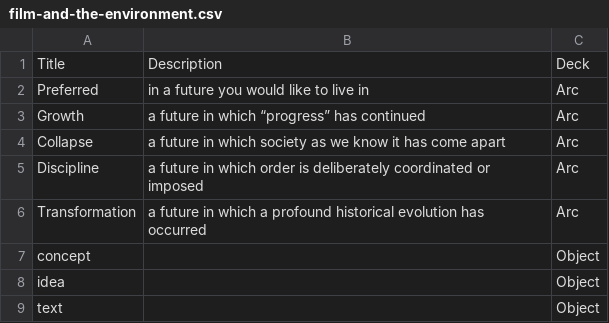
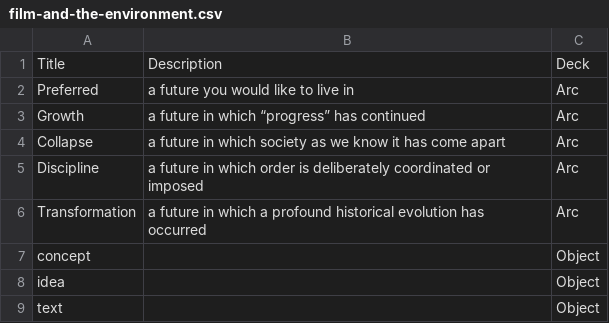
Before and after one commit to NCSU-Libraries/the-thing-from-the-future, a CSV file: src/data/film-and-the-environment.csv, drawn as a sheet; only a part is shown.

Commit message:
Update film-and-the-environment.csv

```diff
--- a/src/data/film-and-the-environment.csv
+++ b/src/data/film-and-the-environment.csv
@@ -1,3 +1,3 @@
 Title,Description,Deck
-Preferred,in a future you would like to live in,Arc
+Preferred,a future you would like to live in,Arc
 Growth,a future in which “progress” has continued,Arc
```
